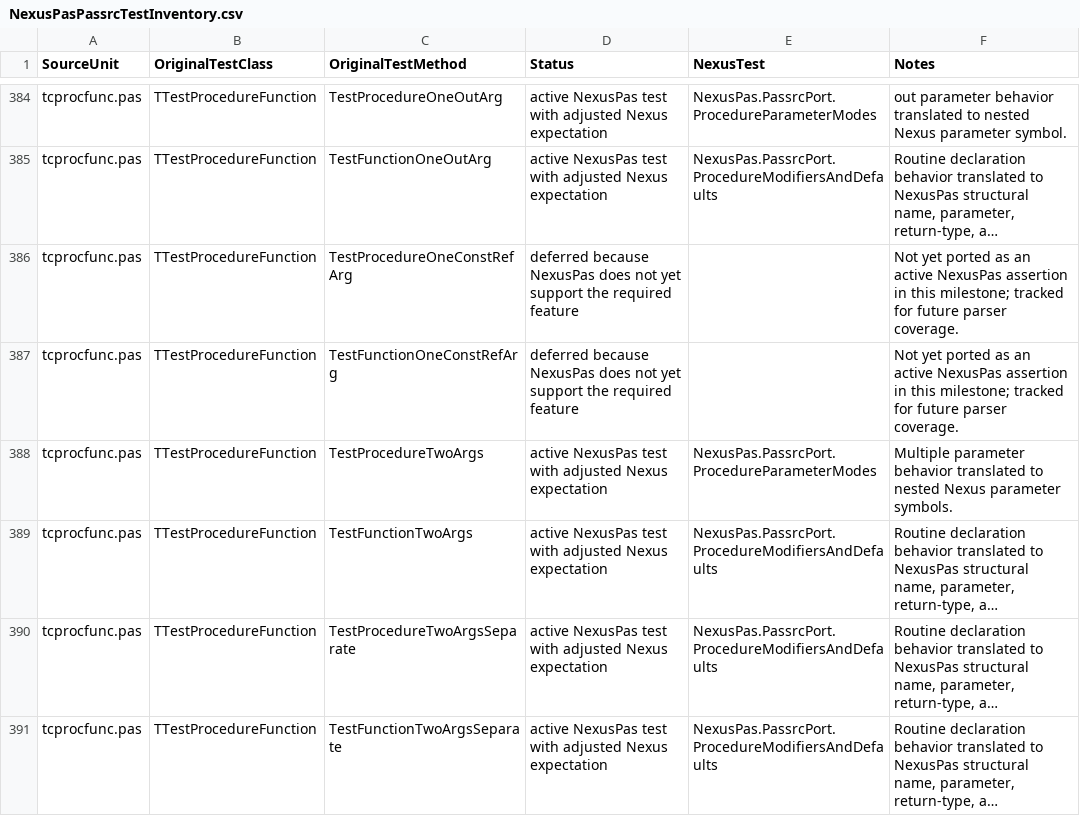
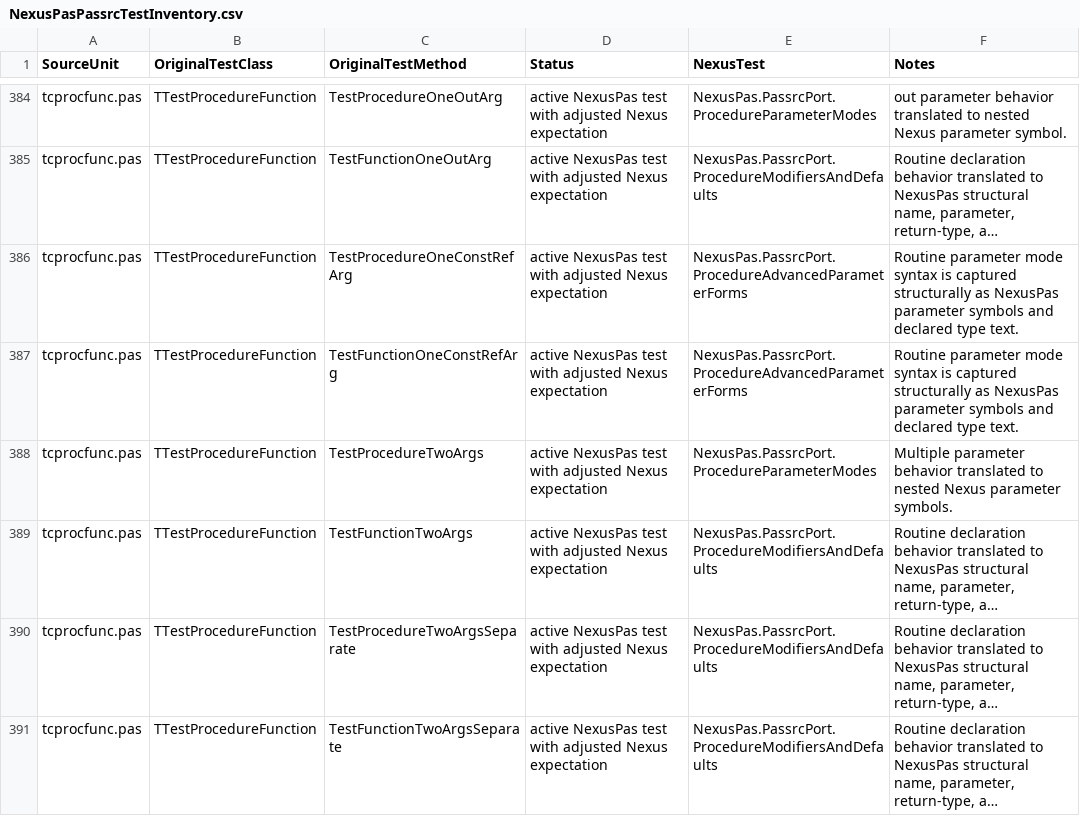
Before and after one commit to nxrp-dev/nexus, a CSV file: NexusLS/NexusLSTestModule/NexusPasPassrcTestInventory.csv, drawn as a sheet; only a part is shown, gaps mark what is left out; long unchanged cells end in …; the diff covers the shown part only; the diff names each change by its address in the sheet, - before the commit and + after, or states it on an @@ line.

Commit message:
Promote routine parameter cases

```diff
--- a/NexusLS/NexusLSTestModule/NexusPasPassrcTestInventory.csv
+++ b/NexusLS/NexusLSTestModule/NexusPasPassrcTestInventory.csv
-D386:D387 (Status): deferred because NexusPas does not yet support the required feature
+D386:D387 (Status): active NexusPas test with adjusted Nexus expectation
-E386:E387 (NexusTest): (empty)
+E386:E387 (NexusTest): NexusPas.PassrcPort.ProcedureAdvancedParameterForms
-F386:F387 (Notes): Not yet ported as an active NexusPas assertion in this milestone; tracked for future parser coverage.
+F386:F387 (Notes): Routine parameter mode syntax is captured structurally as NexusPas parameter symbols and declared type text.
```
Also changed, not shown: 66 edited cells elsewhere in this file, 4 other files.
